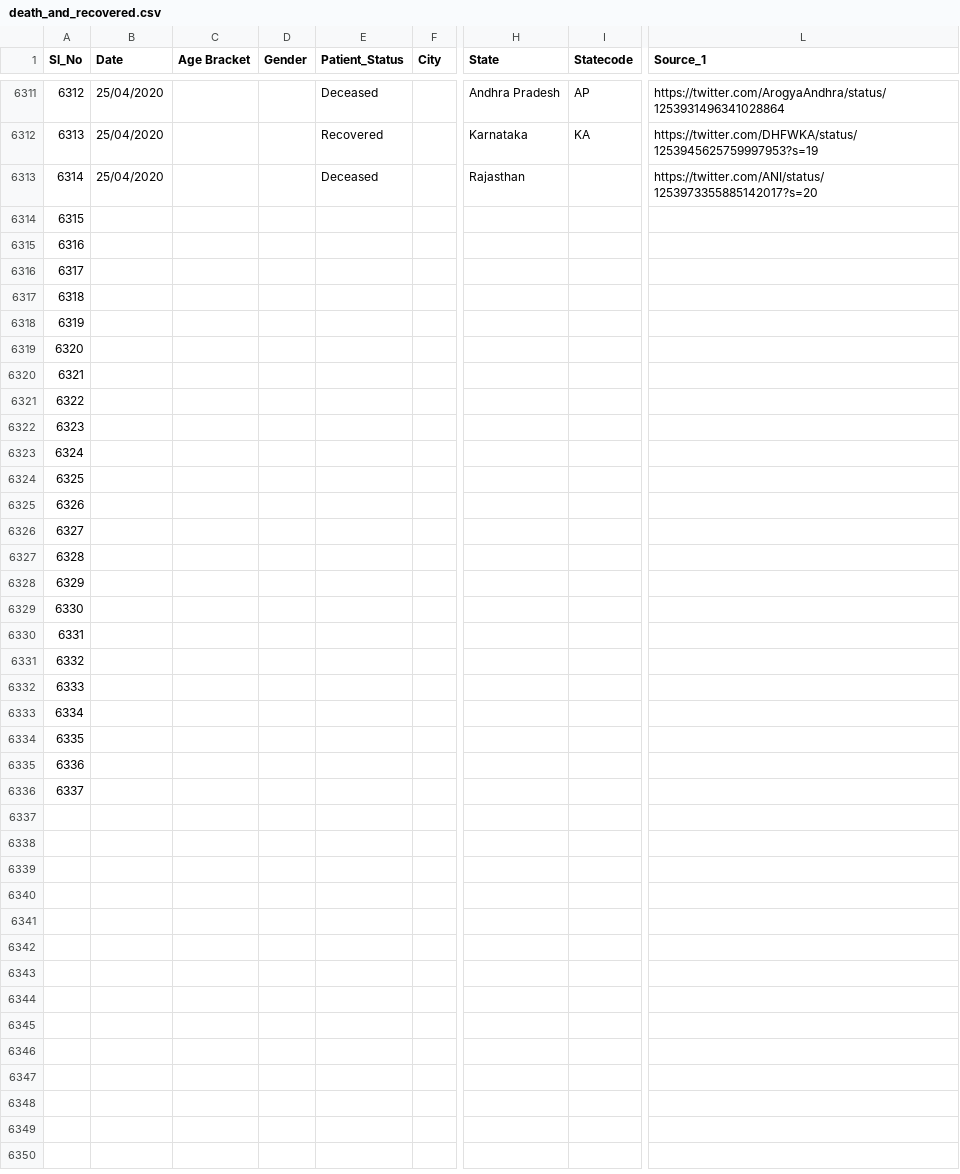
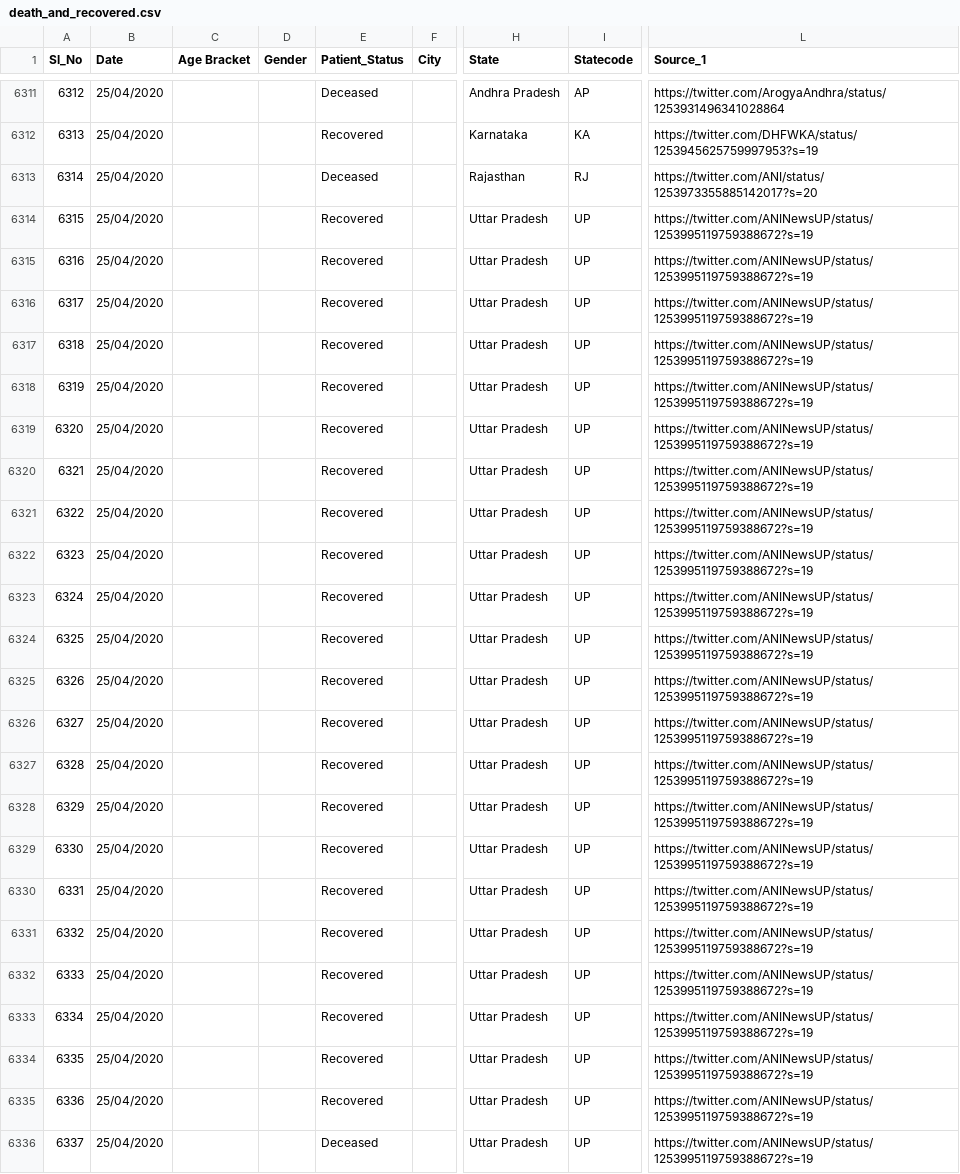
Before and after one commit to wanderingcoderr/api, a CSV file: csv/2020-04-25/death_and_recovered.csv, drawn as a sheet; only a part is shown, gaps mark what is left out; the diff names each change by its address in the sheet, - before the commit and + after, or states it on an @@ line.

Commit message:
data updated on - Sat Apr 25 10:51:48 UTC 2020

```diff
--- a/csv/2020-04-25/death_and_recovered.csv
+++ b/csv/2020-04-25/death_and_recovered.csv
-I6313 (Statecode): (empty)
+I6313 (Statecode): RJ
-B6314:B6336 (Date): (empty)
+B6314:B6336 (Date): 25/04/2020
-E6314:E6335 (Patient_Status): (empty)
+E6314:E6335 (Patient_Status): Recovered
-H6314:H6336 (State): (empty)
+H6314:H6336 (State): Uttar Pradesh
-I6314:I6336 (Statecode): (empty)
+I6314:I6336 (Statecode): UP
-L6314:L6336 (Source_1): (empty)
+L6314:L6336 (Source_1): https://twitter.com/ANINewsUP/status/1253995119759388672?s=19
-E6336 (Patient_Status): (empty)
+E6336 (Patient_Status): Deceased
```
Also changed, not shown: csv/2020-04-25/death_and_recovered2.csv, csv/2020-04-25/statewise_tested_numbers_data.csv, 24 other files.
